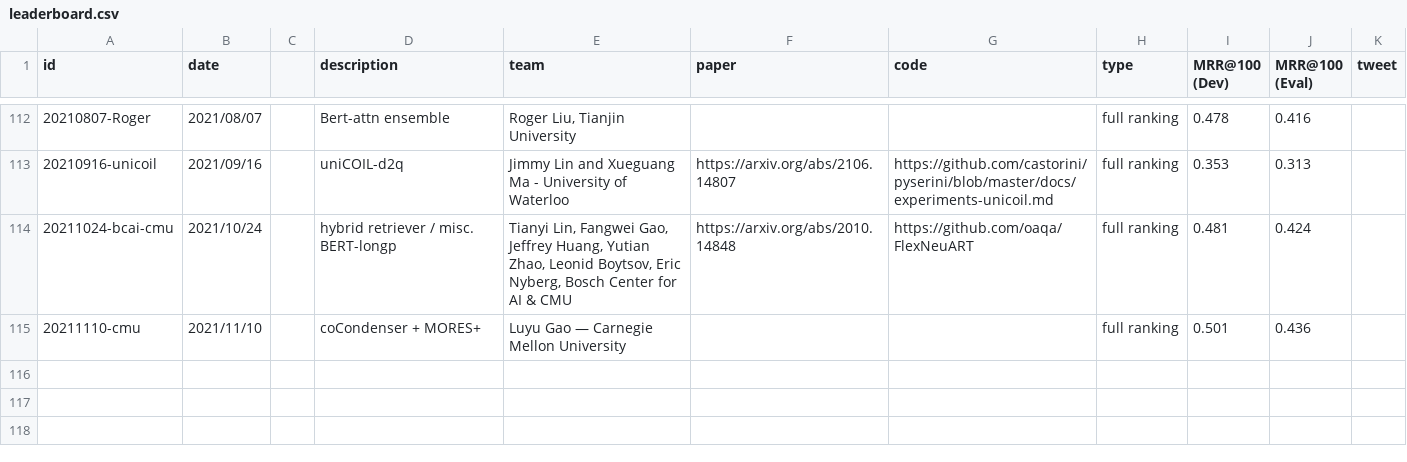
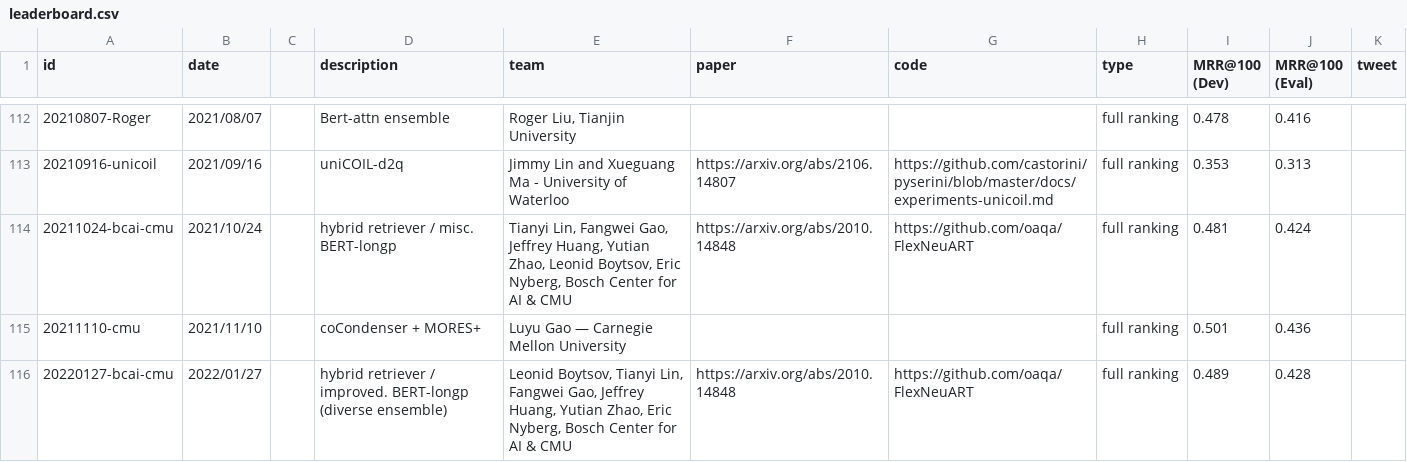
Before and after one commit to microsoft/MSMARCO-Document-Ranking-Submissions, a CSV file: leaderboard/leaderboard.csv, drawn as a sheet; only a part is shown, gaps mark what is left out.

Commit message:
Update leaderboard.csv

```diff
--- a/leaderboard/leaderboard.csv
+++ b/leaderboard/leaderboard.csv
@@ -115 +115,2 @@ id,date,,description,team,paper,code,type,MRR@100 (Dev),MRR@100 (Eval),tweet
 20211110-cmu,2021/11/10,,"coCondenser + MORES+","Luyu Gao — Carnegie Mellon University",,,full ranking,0.501,0.436,
+20220127-bcai-cmu,2022/01/27,,"hybrid retriever / improved. BERT-longp (diverse ensemble)","Leonid Boytsov, Tianyi Lin, Fangwei Gao, Jeffrey Huang, Yutian Zhao, Eric Nyberg, Bosch Center for AI & CMU",https://arxiv.org/abs/2010.14848,https://github.com/oaqa/FlexNeuART,full ranking,0.489,0.428,
```
